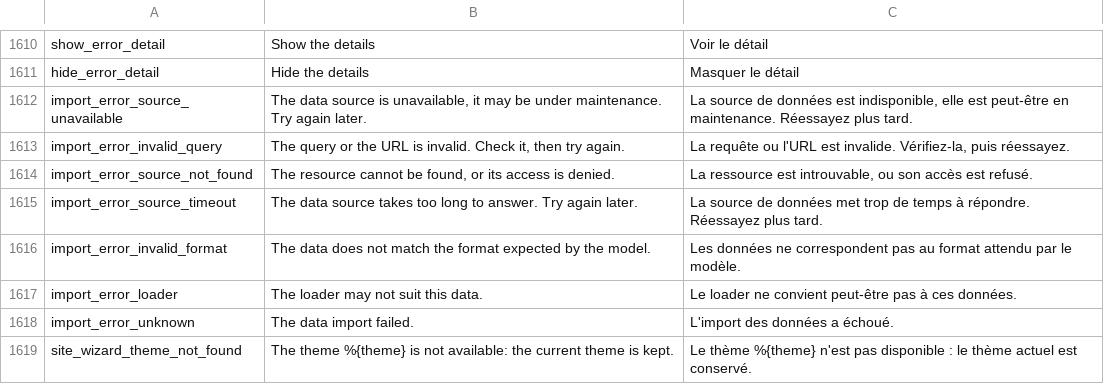
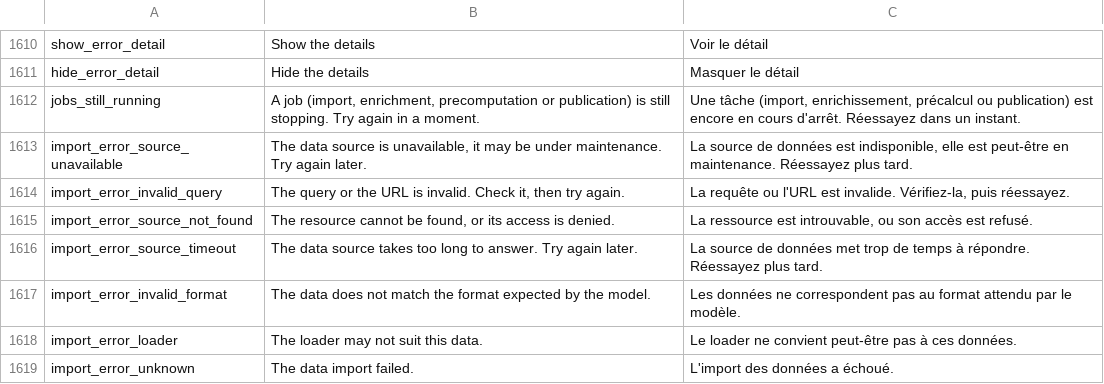
Before and after one commit to Inist-CNRS/lodex, a TSV file: src/app/custom/translations.tsv, drawn as a sheet; only a part is shown, gaps mark what is left out; the shorter side is filled out with more unchanged rows; the diff names each change by its address in the sheet, - before the commit and + after, or states it on an @@ line.

Commit message:
fix(api): wait for the running job to stop writing before a clear
The clear waited for the end notification of an import only: it missed an import whose fusible was not stored in its job yet, never got the notification when the error handling failed, and dropped while an enrichment, precomputation or publication still wrote. The worker queue now tracks the running job until it calls done(), which the clear waits for after clearJobs. The import fusible is created and kept in-process before the first write, so that a cancel stops an import that has just started, or one about to start. A clear that cannot stop the running job answers jobs_still_running, shown in the clear dialog. A waiting job picked up meanwhile no longer rejects the removal of the waiting jobs.

```diff
--- a/src/app/custom/translations.tsv
+++ b/src/app/custom/translations.tsv
+row 1612: jobs_still_running | A job (import, enrichment, precomputation or publication) is still stopping. Try again in a moment. | Une tâche (import, enrichissement, précalcul ou publication) est encore en cours d'arrêt. Réessayez dans un instant.
```
Also changed, not shown: 13 other files.
